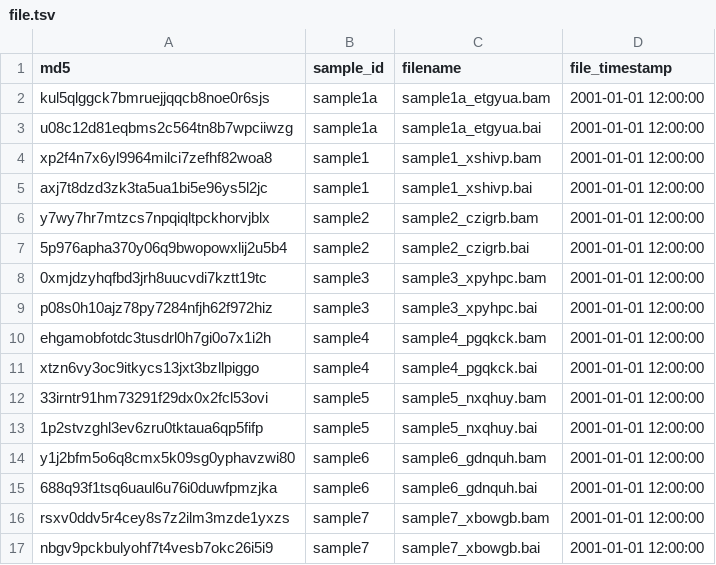
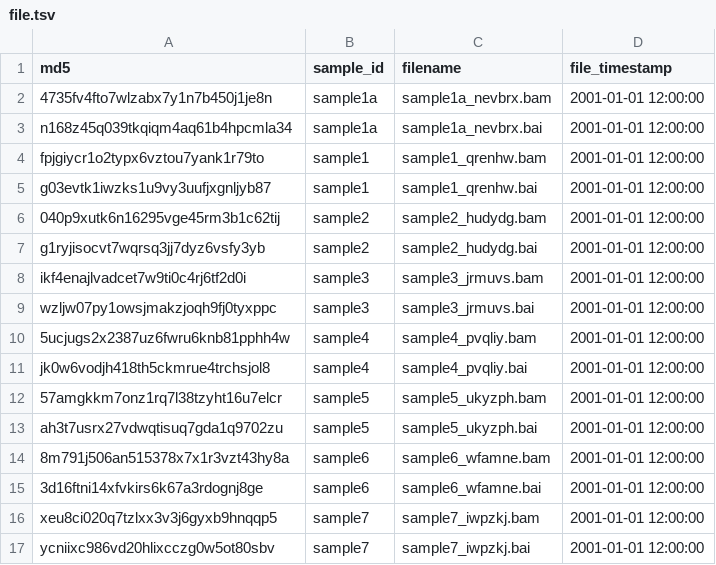
Before and after one commit to UW-GAC/AnvilDataModels, a TSV file: inst/extdata/file.tsv, drawn as a sheet; only a part is shown; the diff covers the shown part only.

```diff
--- a/inst/extdata/file.tsv
+++ b/inst/extdata/file.tsv
@@ -1,17 +1,17 @@
 md5	sample_id	filename	file_timestamp
-kul5qlggck7bmruejjqqcb8noe0r6sjs	sample1a	sample1a_etgyua.bam	2001-01-01 12:00:00
-u08c12d81eqbms2c564tn8b7wpciiwzg	sample1a	sample1a_etgyua.bai	2001-01-01 12:00:00
-xp2f4n7x6yl9964milci7zefhf82woa8	sample1	sample1_xshivp.bam	2001-01-01 12:00:00
-axj7t8dzd3zk3ta5ua1bi5e96ys5l2jc	sample1	sample1_xshivp.bai	2001-01-01 12:00:00
-y7wy7hr7mtzcs7npqiqltpckhorvjblx	sample2	sample2_czigrb.bam	2001-01-01 12:00:00
-5p976apha370y06q9bwopowxlij2u5b4	sample2	sample2_czigrb.bai	2001-01-01 12:00:00
-0xmjdzyhqfbd3jrh8uucvdi7kztt19tc	sample3	sample3_xpyhpc.bam	2001-01-01 12:00:00
-p08s0h10ajz78py7284nfjh62f972hiz	sample3	sample3_xpyhpc.bai	2001-01-01 12:00:00
-ehgamobfotdc3tusdrl0h7gi0o7x1i2h	sample4	sample4_pgqkck.bam	2001-01-01 12:00:00
-xtzn6vy3oc9itkycs13jxt3bzllpiggo	sample4	sample4_pgqkck.bai	2001-01-01 12:00:00
-33irntr91hm73291f29dx0x2fcl53ovi	sample5	sample5_nxqhuy.bam	2001-01-01 12:00:00
-1p2stvzghl3ev6zru0tktaua6qp5fifp	sample5	sample5_nxqhuy.bai	2001-01-01 12:00:00
-y1j2bfm5o6q8cmx5k09sg0yphavzwi80	sample6	sample6_gdnquh.bam	2001-01-01 12:00:00
-688q93f1tsq6uaul6u76i0duwfpmzjka	sample6	sample6_gdnquh.bai	2001-01-01 12:00:00
-rsxv0ddv5r4cey8s7z2ilm3mzde1yxzs	sample7	sample7_xbowgb.bam	2001-01-01 12:00:00
-nbgv9pckbulyohf7t4vesb7okc26i5i9	sample7	sample7_xbowgb.bai	2001-01-01 12:00:00
+4735fv4fto7wlzabx7y1n7b450j1je8n	sample1a	sample1a_nevbrx.bam	2001-01-01 12:00:00
+n168z45q039tkqiqm4aq61b4hpcmla34	sample1a	sample1a_nevbrx.bai	2001-01-01 12:00:00
+fpjgiycr1o2typx6vztou7yank1r79to	sample1	sample1_qrenhw.bam	2001-01-01 12:00:00
+g03evtk1iwzks1u9vy3uufjxgnljyb87	sample1	sample1_qrenhw.bai	2001-01-01 12:00:00
+040p9xutk6n16295vge45rm3b1c62tij	sample2	sample2_hudydg.bam	2001-01-01 12:00:00
+g1ryjisocvt7wqrsq3jj7dyz6vsfy3yb	sample2	sample2_hudydg.bai	2001-01-01 12:00:00
+ikf4enajlvadcet7w9ti0c4rj6tf2d0i	sample3	sample3_jrmuvs.bam	2001-01-01 12:00:00
+wzljw07py1owsjmakzjoqh9fj0tyxppc	sample3	sample3_jrmuvs.bai	2001-01-01 12:00:00
+5ucjugs2x2387uz6fwru6knb81pphh4w	sample4	sample4_pvqliy.bam	2001-01-01 12:00:00
+jk0w6vodjh418th5ckmrue4trchsjol8	sample4	sample4_pvqliy.bai	2001-01-01 12:00:00
+57amgkkm7onz1rq7l38tzyht16u7elcr	sample5	sample5_ukyzph.bam	2001-01-01 12:00:00
+ah3t7usrx27vdwqtisuq7gda1q9702zu	sample5	sample5_ukyzph.bai	2001-01-01 12:00:00
+8m791j506an515378x7x1r3vzt43hy8a	sample6	sample6_wfamne.bam	2001-01-01 12:00:00
+3d16ftni14xfvkirs6k67a3rdognj8ge	sample6	sample6_wfamne.bai	2001-01-01 12:00:00
+xeu8ci020q7tzlxx3v3j6gyxb9hnqqp5	sample7	sample7_iwpzkj.bam	2001-01-01 12:00:00
+ycniixc986vd20hlixcczg0w5ot80sbv	sample7	sample7_iwpzkj.bai	2001-01-01 12:00:00
```
Also changed, not shown: 12 edited cells elsewhere in this file, inst/extdata/data_model.tsv, inst/extdata/phenotype.tsv, 9 other files.
